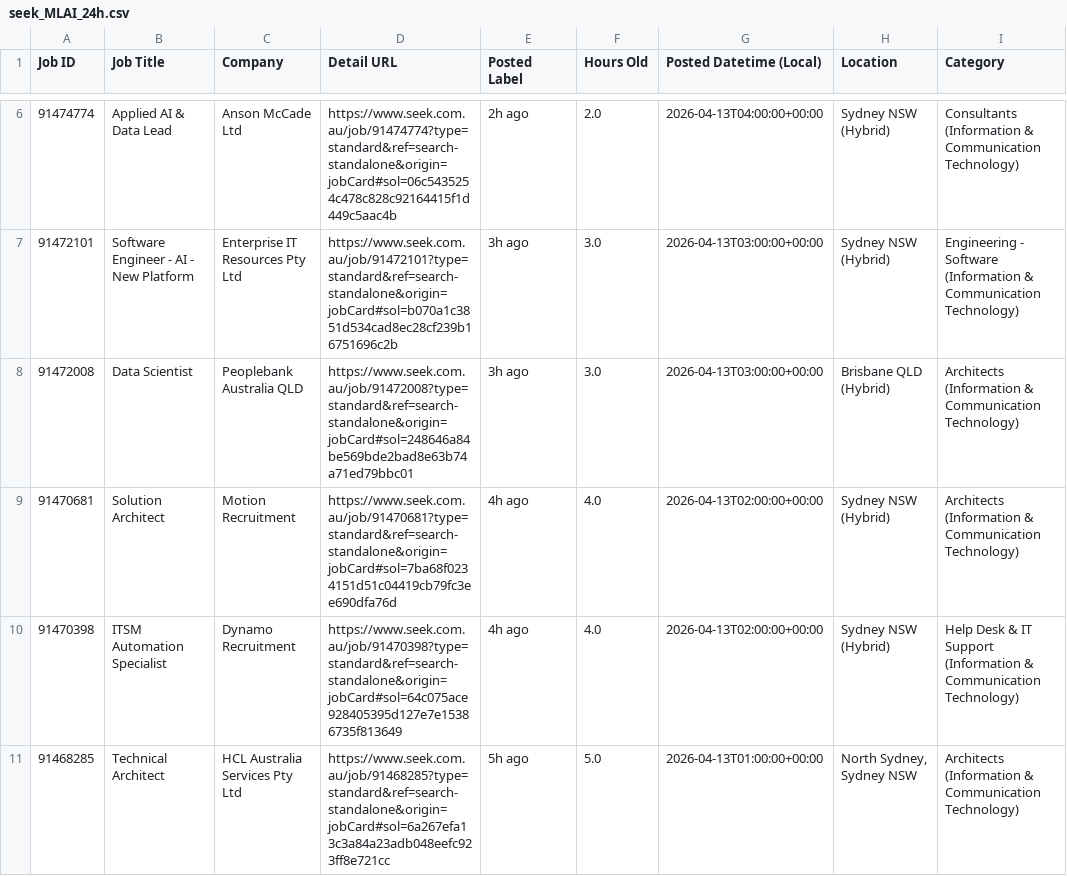
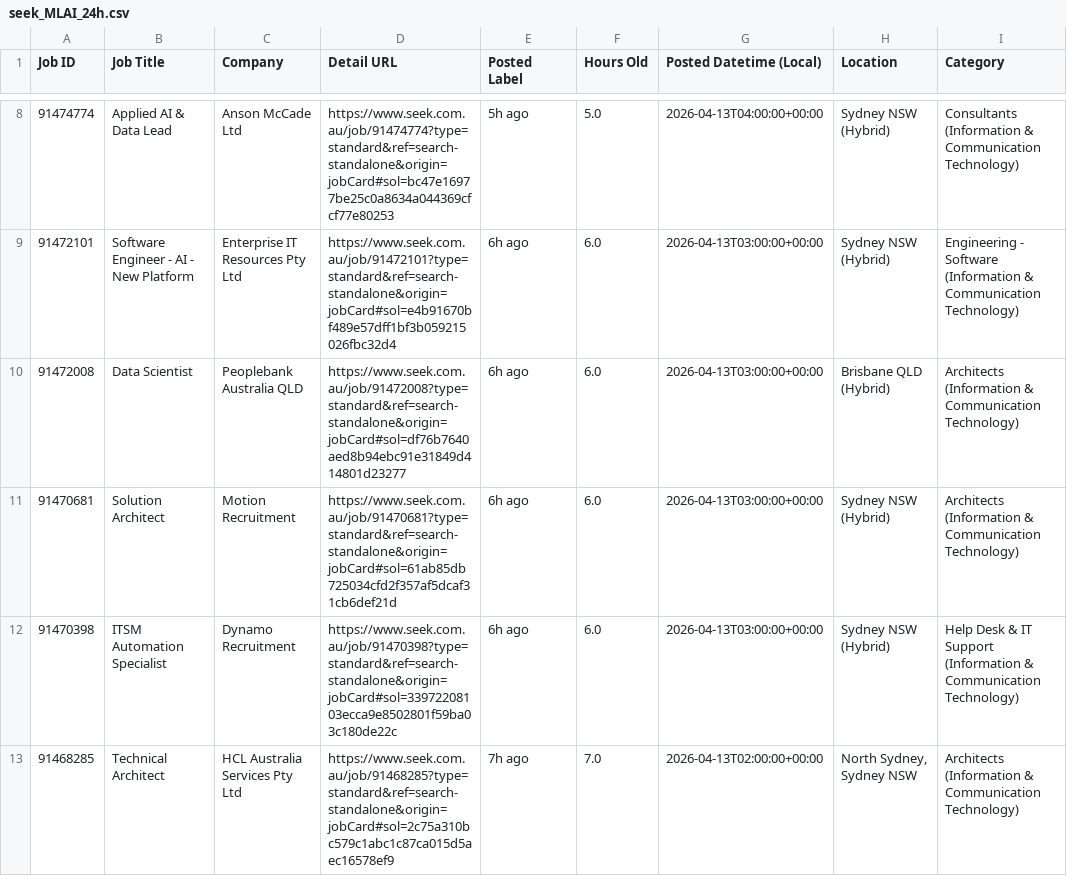
Before and after one commit to TIMXSHI/JobScrapper_SEEK_BA.BI, a CSV file: seek_MLAI_24h.csv, drawn as a sheet; only a part is shown, gaps mark what is left out; addresses are those after the commit; the diff covers the shown part only; the diff names each change by its address in the sheet, - before the commit and + after, or states it on an @@ line.

```diff
--- a/seek_MLAI_24h.csv
+++ b/seek_MLAI_24h.csv
-D8 (Detail URL): https://www.seek.com.au/job/91474774?type=standard&ref=search-standalone&origin=jobCard#sol=06c5435254c478c828c92164415f1d449c5aac4b
+D8 (Detail URL): https://www.seek.com.au/job/91474774?type=standard&ref=search-standalone&origin=jobCard#sol=bc47e16977be25c0a8634a044369cfcf77e80253
-E8 (Posted Label): 2h ago
+E8 (Posted Label): 5h ago
-F8 (Hours Old): 2.0
+F8 (Hours Old): 5.0
-D9 (Detail URL): https://www.seek.com.au/job/91472101?type=standard&ref=search-standalone&origin=jobCard#sol=b070a1c3851d534cad8ec28cf239b16751696c2b
+D9 (Detail URL): https://www.seek.com.au/job/91472101?type=standard&ref=search-standalone&origin=jobCard#sol=e4b91670bf489e57dff1bf3b059215026fbc32d4
-E9:E10 (Posted Label): 3h ago
+E9:E10 (Posted Label): 6h ago
-F9:F10 (Hours Old): 3.0
+F9:F10 (Hours Old): 6.0
-D10 (Detail URL): https://www.seek.com.au/job/91472008?type=standard&ref=search-standalone&origin=jobCard#sol=248646a84be569bde2bad8e63b74a71ed79bbc01
+D10 (Detail URL): https://www.seek.com.au/job/91472008?type=standard&ref=search-standalone&origin=jobCard#sol=df76b7640aed8b94ebc91e31849d414801d23277
-D11 (Detail URL): https://www.seek.com.au/job/91470681?type=standard&ref=search-standalone&origin=jobCard#sol=7ba68f0234151d51c04419cb79fc3ee690dfa76d
+D11 (Detail URL): https://www.seek.com.au/job/91470681?type=standard&ref=search-standalone&origin=jobCard#sol=61ab85db725034cfd2f357af5dcaf31cb6def21d
-E11:E12 (Posted Label): 4h ago
+E11:E12 (Posted Label): 6h ago
-F11:F12 (Hours Old): 4.0
+F11:F12 (Hours Old): 6.0
-G11:G12 (Posted Datetime (Local)): 2026-04-13T02:00:00+00:00
+G11:G12 (Posted Datetime (Local)): 2026-04-13T03:00:00+00:00
-D12 (Detail URL): https://www.seek.com.au/job/91470398?type=standard&ref=search-standalone&origin=jobCard#sol=64c075ace928405395d127e7e15386735f813649
+D12 (Detail URL): https://www.seek.com.au/job/91470398?type=standard&ref=search-standalone&origin=jobCard#sol=33972208103ecca9e8502801f59ba03c180de22c
-D13 (Detail URL): https://www.seek.com.au/job/91468285?type=standard&ref=search-standalone&origin=jobCard#sol=6a267efa13c3a84a23adb048eefc923ff8e721cc
+D13 (Detail URL): https://www.seek.com.au/job/91468285?type=standard&ref=search-standalone&origin=jobCard#sol=2c75a310bc579c1abc1c87ca015d5aec16578ef9
-E13 (Posted Label): 5h ago
+E13 (Posted Label): 7h ago
-F13 (Hours Old): 5.0
+F13 (Hours Old): 7.0
-G13 (Posted Datetime (Local)): 2026-04-13T01:00:00+00:00
+G13 (Posted Datetime (Local)): 2026-04-13T02:00:00+00:00
```
Also changed, not shown: 2 added rows, 1 removed row and 51 edited cells elsewhere in this file, 1 other file.
